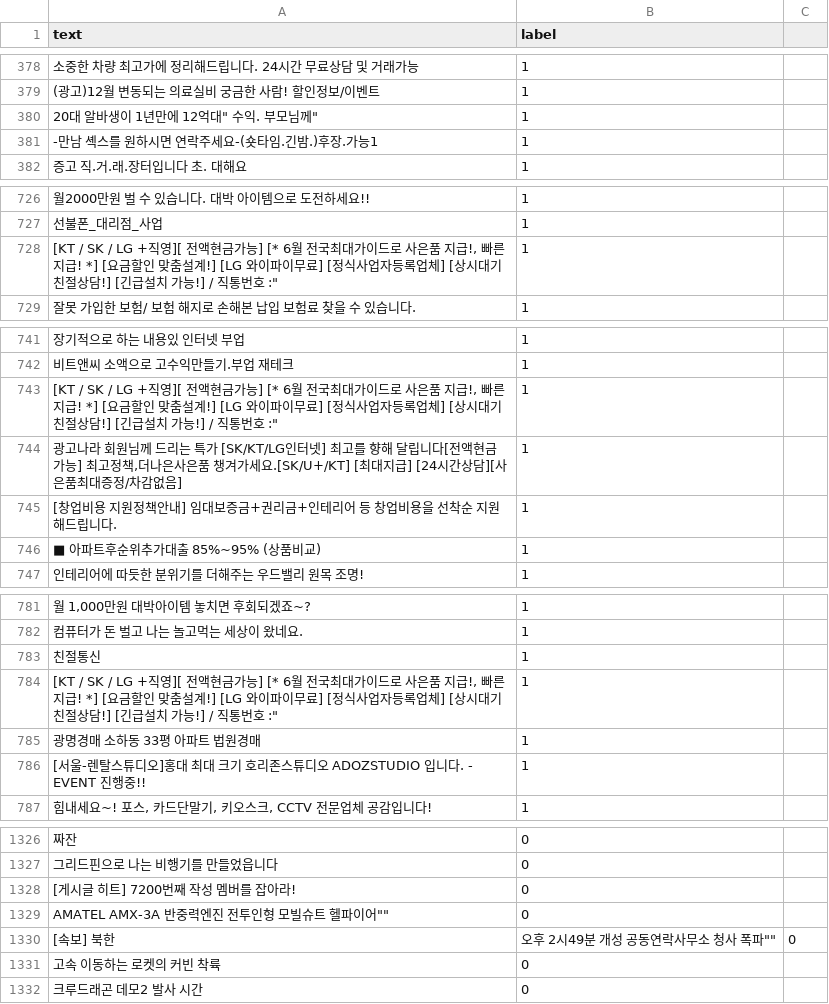
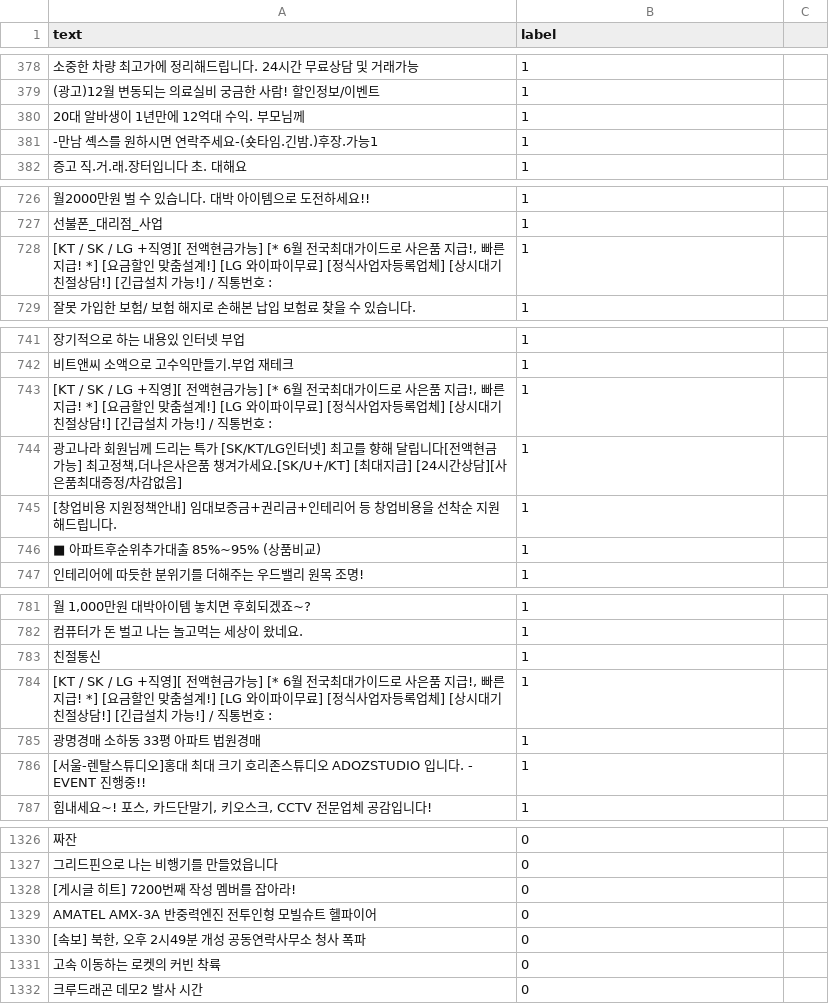
Before and after one commit to Penta0308/HoDeokThaad, a CSV file: aidb.csv, drawn as a sheet; only a part is shown, gaps mark what is left out; the diff covers the shown part only.

```diff
--- a/aidb.csv
+++ b/aidb.csv
@@ -379,3 +379,3 @@ text,label
 "(광고)12월 변동되는 의료실비 궁금한 사람! 할인정보/이벤트",1
-"20대 알바생이 1년만에 "12억대" 수익. 부모님께",1
+"20대 알바생이 1년만에 12억대 수익. 부모님께",1
 "-만남 셱스를 원하시면 연락주세요-(숏타임.긴밤.)후장.가능1",1
@@ -727,3 +727,3 @@ text,label
 "선불폰_대리점_사업",1
-"[KT / SK / LG +직영][ 전액현금가능] [* 6월 전국최대가이드로 사은품 지급!, 빠른지급! *] [요금할인 맞춤설계!] [LG 와이파이무료] [정식사업자등록업체] [상시대기 친절상담!] [긴급설치 가능!] / " 직통번호 :",1
+"[KT / SK / LG +직영][ 전액현금가능] [* 6월 전국최대가이드로 사은품 지급!, 빠른지급! *] [요금할인 맞춤설계!] [LG 와이파이무료] [정식사업자등록업체] [상시대기 친절상담!] [긴급설치 가능!] /  직통번호 :",1
 "잘못 가입한 보험/ 보험 해지로 손해본 납입 보험료 찾을 수 있습니다.",1
@@ -742,3 +742,3 @@ text,label
 "비트앤씨 소액으로 고수익만들기.부업 재테크",1
-"[KT / SK / LG +직영][ 전액현금가능] [* 6월 전국최대가이드로 사은품 지급!, 빠른지급! *] [요금할인 맞춤설계!] [LG 와이파이무료] [정식사업자등록업체] [상시대기 친절상담!] [긴급설치 가능!] / " 직통번호 :",1
+"[KT / SK / LG +직영][ 전액현금가능] [* 6월 전국최대가이드로 사은품 지급!, 빠른지급! *] [요금할인 맞춤설계!] [LG 와이파이무료] [정식사업자등록업체] [상시대기 친절상담!] [긴급설치 가능!] / 직통번호 :",1
 "광고나라 회원님께 드리는 특가 [SK/KT/LG인터넷] 최고를 향해 달립니다[전액현금가능] 최고정책,더나은사은품 챙겨가세요.[SK/U+/KT] [최대지급] [24시간상담][사은품최대증정/차감없음]",1
@@ -783,3 +783,3 @@ text,label
 "친절통신",1
-"[KT / SK / LG +직영][ 전액현금가능] [* 6월 전국최대가이드로 사은품 지급!, 빠른지급! *] [요금할인 맞춤설계!] [LG 와이파이무료] [정식사업자등록업체] [상시대기 친절상담!] [긴급설치 가능!] / " 직통번호 :",1
+"[KT / SK / LG +직영][ 전액현금가능] [* 6월 전국최대가이드로 사은품 지급!, 빠른지급! *] [요금할인 맞춤설계!] [LG 와이파이무료] [정식사업자등록업체] [상시대기 친절상담!] [긴급설치 가능!] / 직통번호 :",1
 "광명경매 소하동 33평 아파트 법원경매",1
@@ -1328,4 +1328,4 @@ text,label
 "[게시글 히트] 7200번째 작성 멤버를 잡아라!",0
-"AMATEL AMX-3A 반중력엔진 전투인형 모빌슈트 "헬파이어"",0
-"[속보] "북한, 오후 2시49분 개성 공동연락사무소 청사 폭파"",0
+"AMATEL AMX-3A 반중력엔진 전투인형 모빌슈트 헬파이어",0
+"[속보] 북한, 오후 2시49분 개성 공동연락사무소 청사 폭파",0
 "고속 이동하는 로켓의 커빈 착륙",0
```
Also changed, not shown: 8 edited cells elsewhere in this file, 7 other files.
